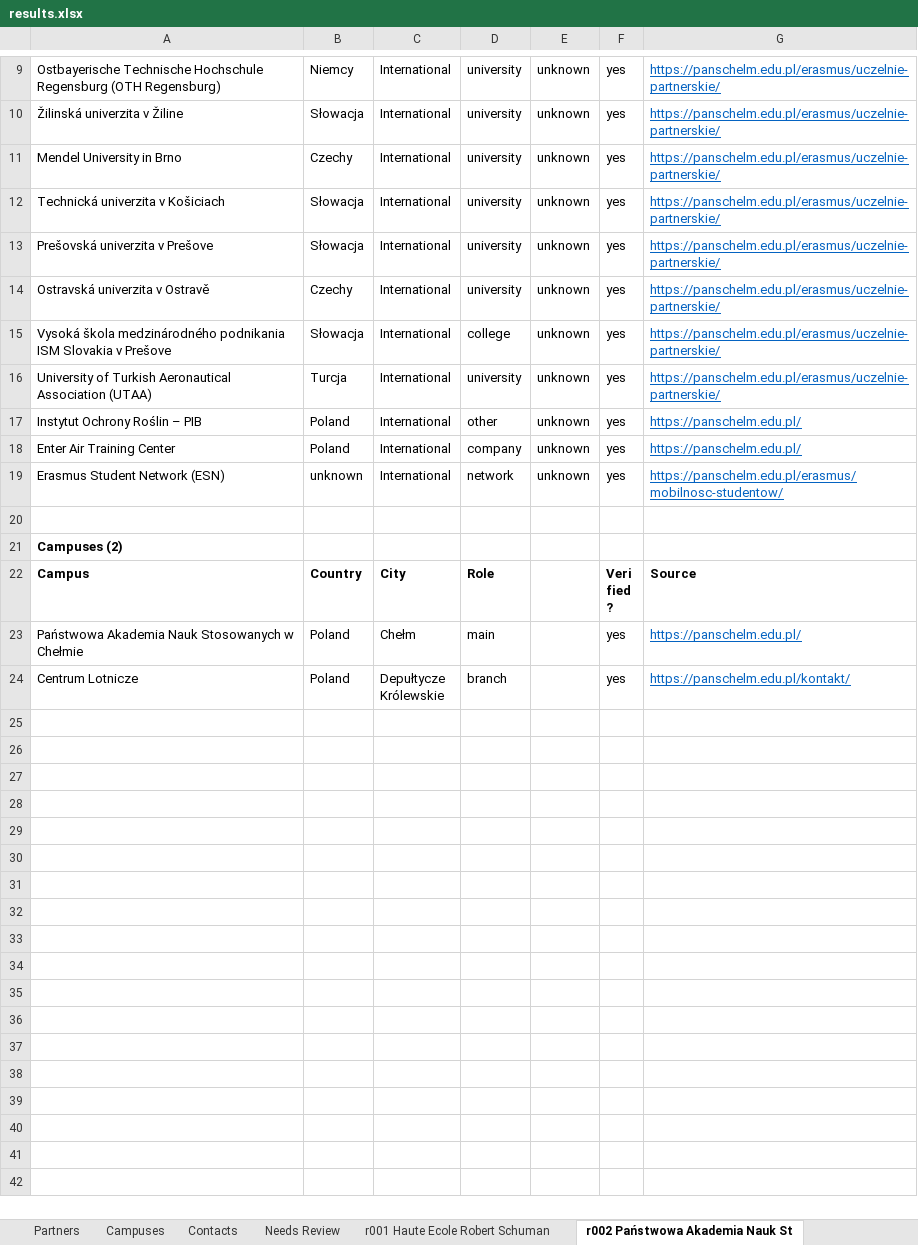
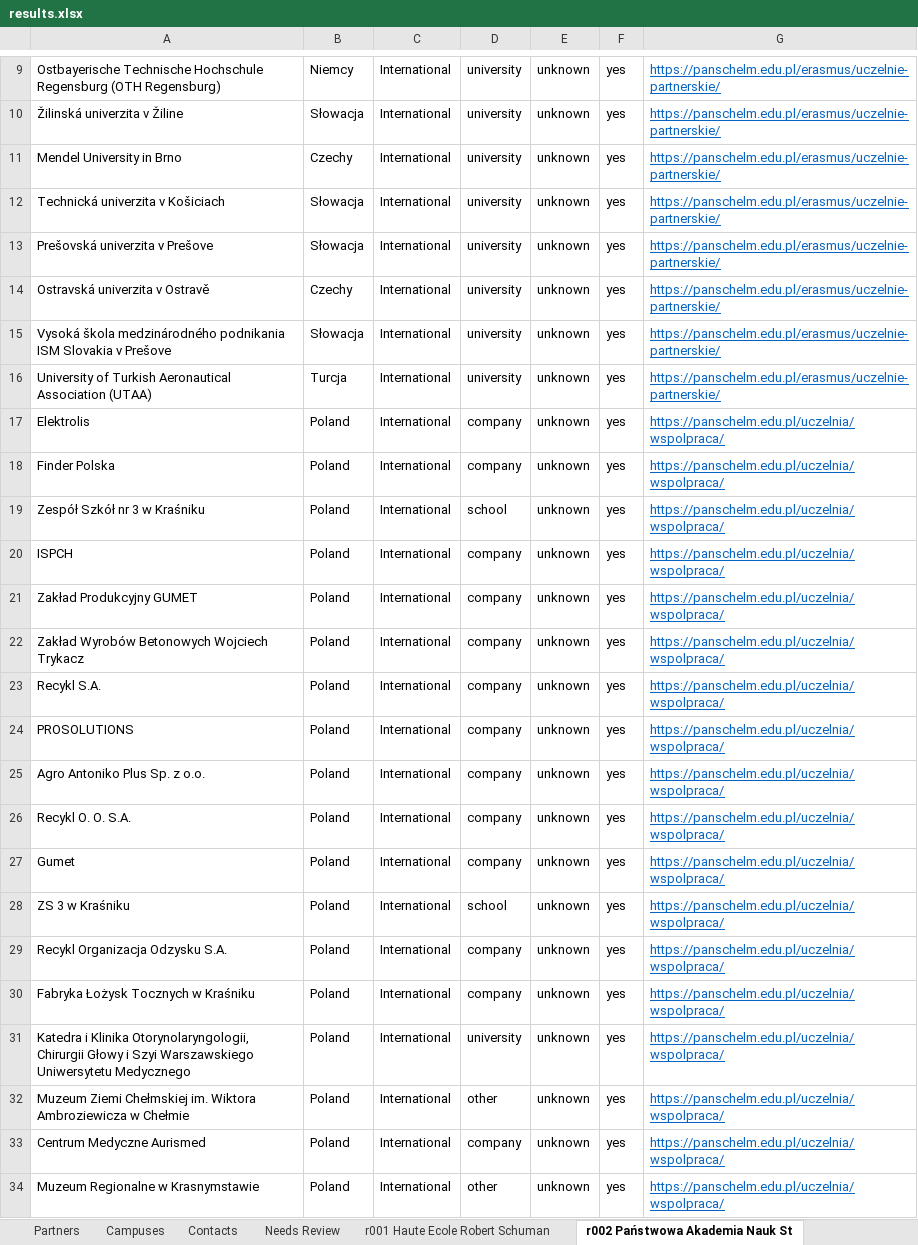
Before and after one commit to mhuzaifawebdev/paragon-automations, an Excel workbook: data_hei/test-batch/results.xlsx, sheet r002 Państwowa Akademia Nauk St, drawn as a sheet; only a part is shown, gaps mark what is left out; the shorter side is filled out with more unchanged rows; values as stored, in another font and other column widths than the file's, no borders; addresses are those after the commit; the diff covers the shown part only; the diff names each change by its address in the sheet, - before the commit and + after, or states it on an @@ line.

```diff
--- a/data_hei/test-batch/results.xlsx (sheet r002 Państwowa Akademia Nauk St)
+++ b/data_hei/test-batch/results.xlsx (sheet r002 Państwowa Akademia Nauk St)
-D15: college
+D15: university
+row 17: Elektrolis | Poland | International | company | unknown | yes | https://panschelm.edu.pl/uczelnia/wspolpraca/
+row 18: Finder Polska | Poland | International | company | unknown | yes | https://panschelm.edu.pl/uczelnia/wspolpraca/
+row 19: Zespół Szkół nr 3 w Kraśniku | Poland | International | school | unknown | yes | https://panschelm.edu.pl/uczelnia/wspolpraca/
+row 20: ISPCH | Poland | International | company | unknown | yes | https://panschelm.edu.pl/uczelnia/wspolpraca/
+row 21: Zakład Produkcyjny GUMET | Poland | International | company | unknown | yes | https://panschelm.edu.pl/uczelnia/wspolpraca/
+row 22: Zakład Wyrobów Betonowych Wojciech Trykacz | Poland | International | company | unknown | yes | https://panschelm.edu.pl/uczelnia/wspolpraca/
+row 23: Recykl S.A. | Poland | International | company | unknown | yes | https://panschelm.edu.pl/uczelnia/wspolpraca/
+row 24: PROSOLUTIONS | Poland | International | company | unknown | yes | https://panschelm.edu.pl/uczelnia/wspolpraca/
+row 25: Agro Antoniko Plus Sp. z o.o. | Poland | International | company | unknown | yes | https://panschelm.edu.pl/uczelnia/wspolpraca/
+row 26: Recykl O. O. S.A. | Poland | International | company | unknown | yes | https://panschelm.edu.pl/uczelnia/wspolpraca/
+row 27: Gumet | Poland | International | company | unknown | yes | https://panschelm.edu.pl/uczelnia/wspolpraca/
+row 28: ZS 3 w Kraśniku | Poland | International | school | unknown | yes | https://panschelm.edu.pl/uczelnia/wspolpraca/
+row 29: Recykl Organizacja Odzysku S.A. | Poland | International | company | unknown | yes | https://panschelm.edu.pl/uczelnia/wspolpraca/
+row 30: Fabryka Łożysk Tocznych w Kraśniku | Poland | International | company | unknown | yes | https://panschelm.edu.pl/uczelnia/wspolpraca/
+row 31: Katedra i Klinika Otorynolaryngologii, Chirurgii Głowy i Szyi Warszawskiego Uniwersytetu Medycznego | Poland | International | university | unknown | yes | https://panschelm.edu.pl/uczelnia/wspolpraca/
-A32: Instytut Ochrony Roślin – PIB
+A32: Muzeum Ziemi Chełmskiej im. Wiktora Ambroziewicza w Chełmie
-G32:G33: https://panschelm.edu.pl/
+G32:G33: https://panschelm.edu.pl/uczelnia/wspolpraca/
-A33: Enter Air Training Center
+A33: Centrum Medyczne Aurismed
+row 34: Muzeum Regionalne w Krasnymstawie | Poland | International | other | unknown | yes | https://panschelm.edu.pl/uczelnia/wspolpraca/
```
Also changed, not shown: 20 added rows and 2 edited cells elsewhere in this sheet, sheet Partners, sheet Contacts, sheet Institutions, sheet Campuses, sheet Needs Review, 4 other files.
